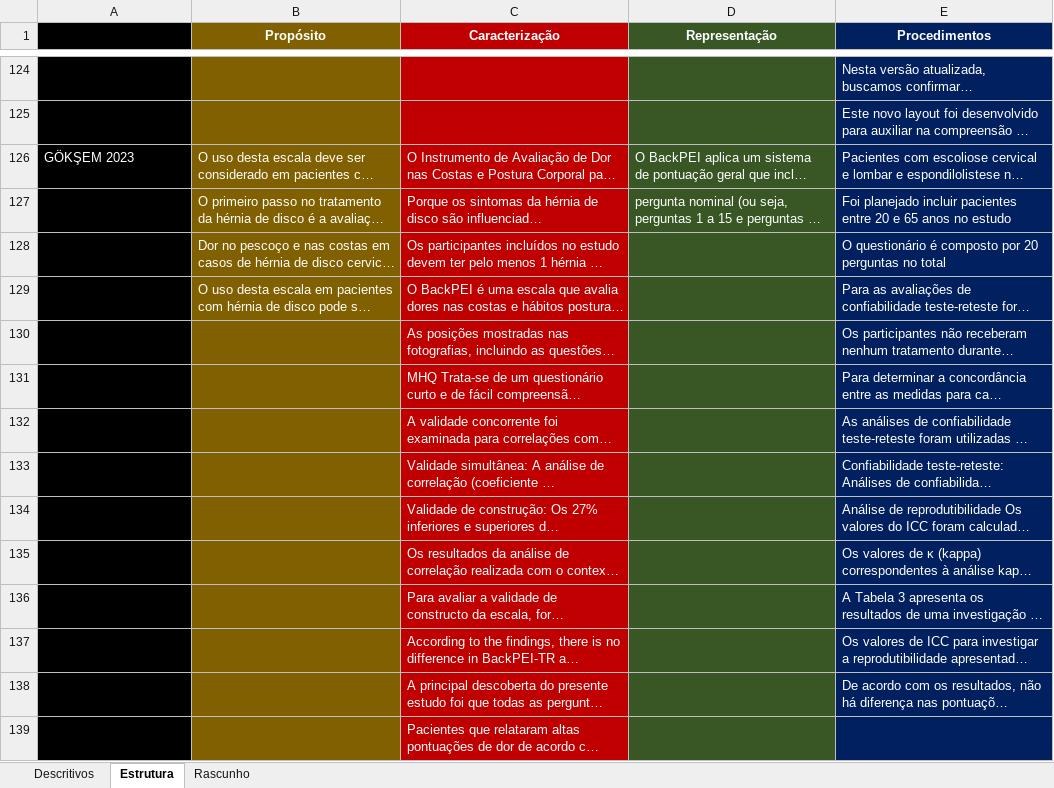
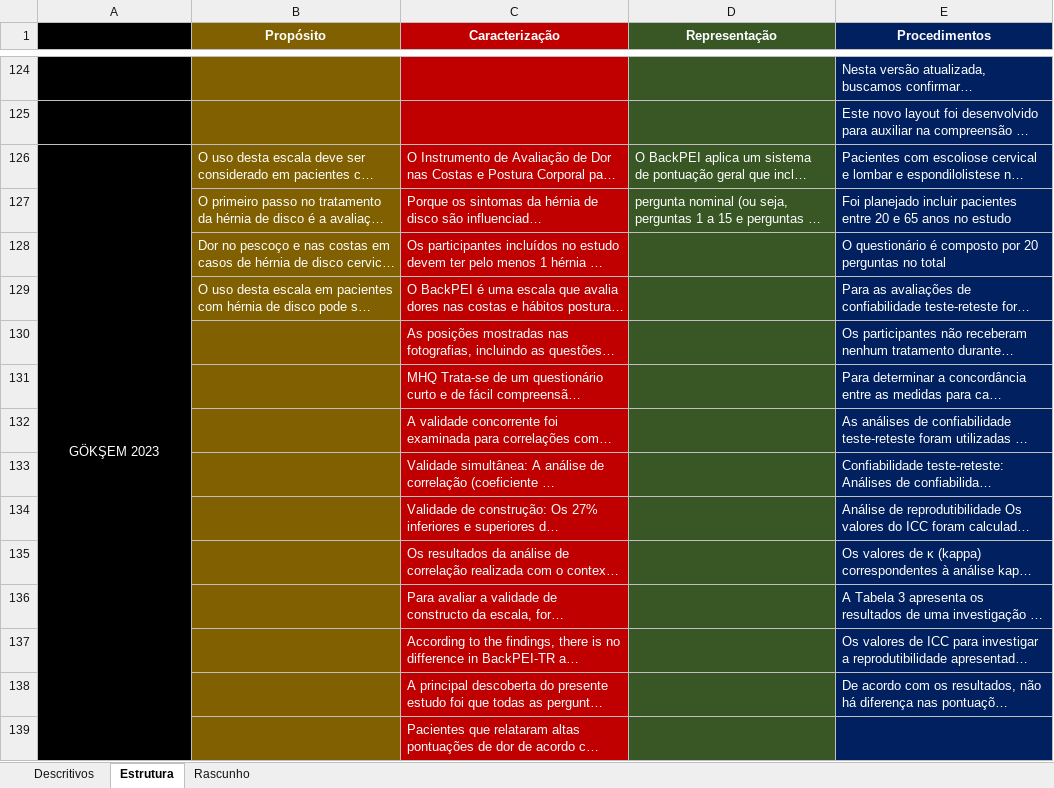
Before and after one commit to lucasmberaldo/10-anos-de-back-pei, an Excel workbook: Extração dos dados.xlsx, sheet Estrutura, drawn as a sheet; only a part is shown, gaps mark what is left out; long unchanged cells end in …; values as stored, in another font and other column widths than the file's, no borders; the diff covers the shown part only; the diff names each change by its address in the sheet, - before the commit and + after, or states it on an @@ line.

Commit message:
Análise de Conteúdo
Análise de Conteúdo a partir dos dados referentes à estrutura epistemológica extraidos de da Rosa et al., 2022

```diff
--- a/Extração dos dados.xlsx (sheet Estrutura)
+++ b/Extração dos dados.xlsx (sheet Estrutura)
-A126 alignment: left
+A126 alignment: center
+A126:A139 merged
```
Also changed, not shown: 1 edited cell, cell formats and merged cells elsewhere in this sheet, sheet Descritivos, 2 other files.
